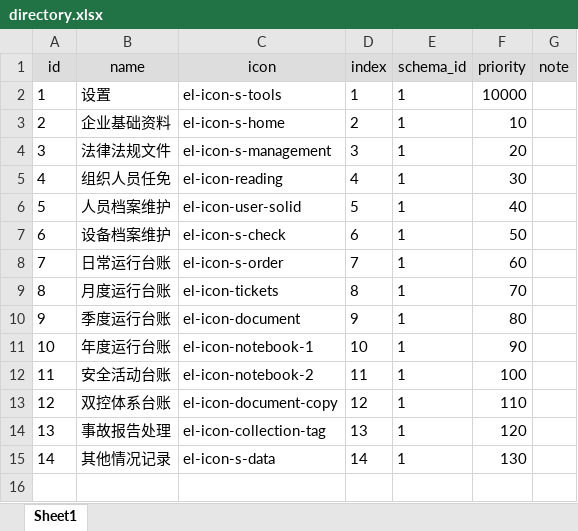
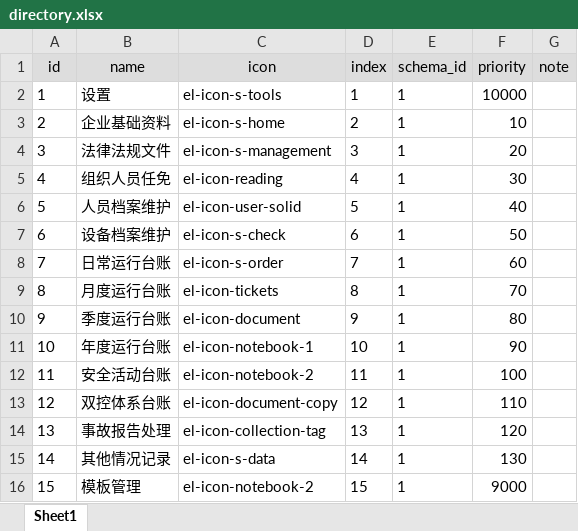
Before and after one commit to zdq0412/trafic, an Excel workbook: src/main/resources/static/directory.xlsx, sheet Sheet1, drawn as a sheet; values as stored, in another font and other column widths than the file's, no borders; the diff names each change by its address in the sheet, - before the commit and + after, or states it on an @@ line.

```diff
--- a/src/main/resources/static/directory.xlsx (sheet Sheet1)
+++ b/src/main/resources/static/directory.xlsx (sheet Sheet1)
+row 16: 15 | 模板管理 | el-icon-notebook-2 | 15 | 1 | 9000
```
Also changed, not shown: src/main/resources/static/function.xlsx, 文档/菜单_表名称映射.xlsx, 29 other files.
